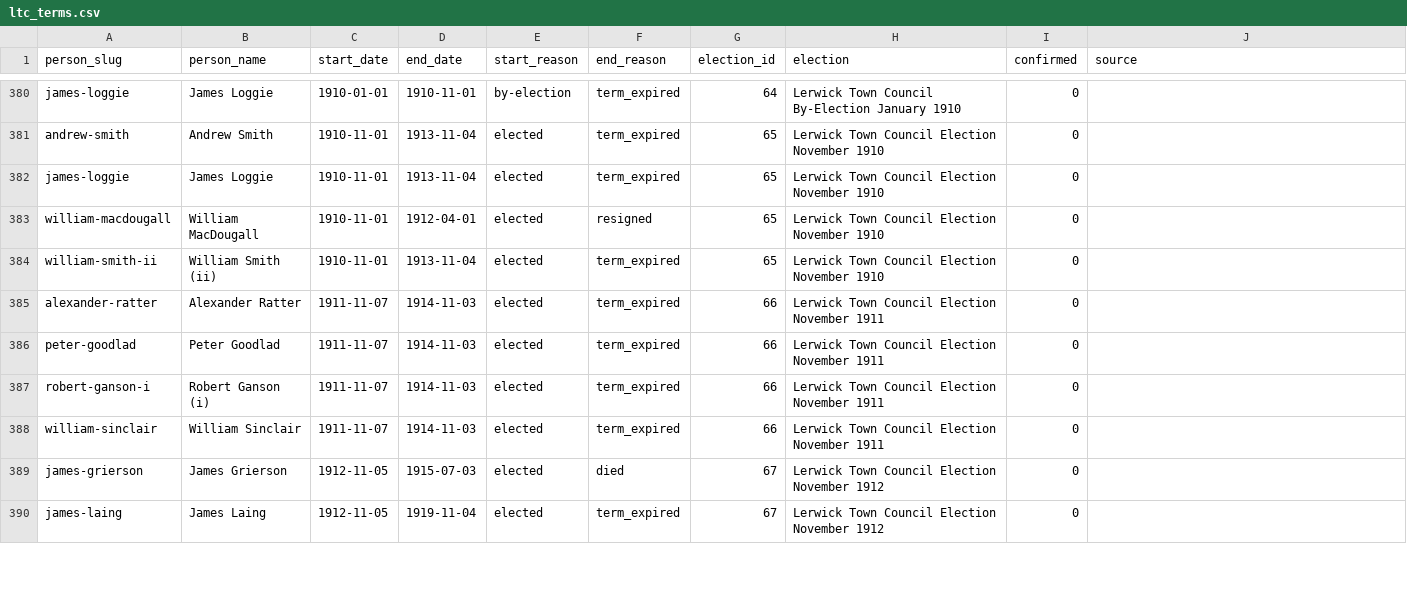
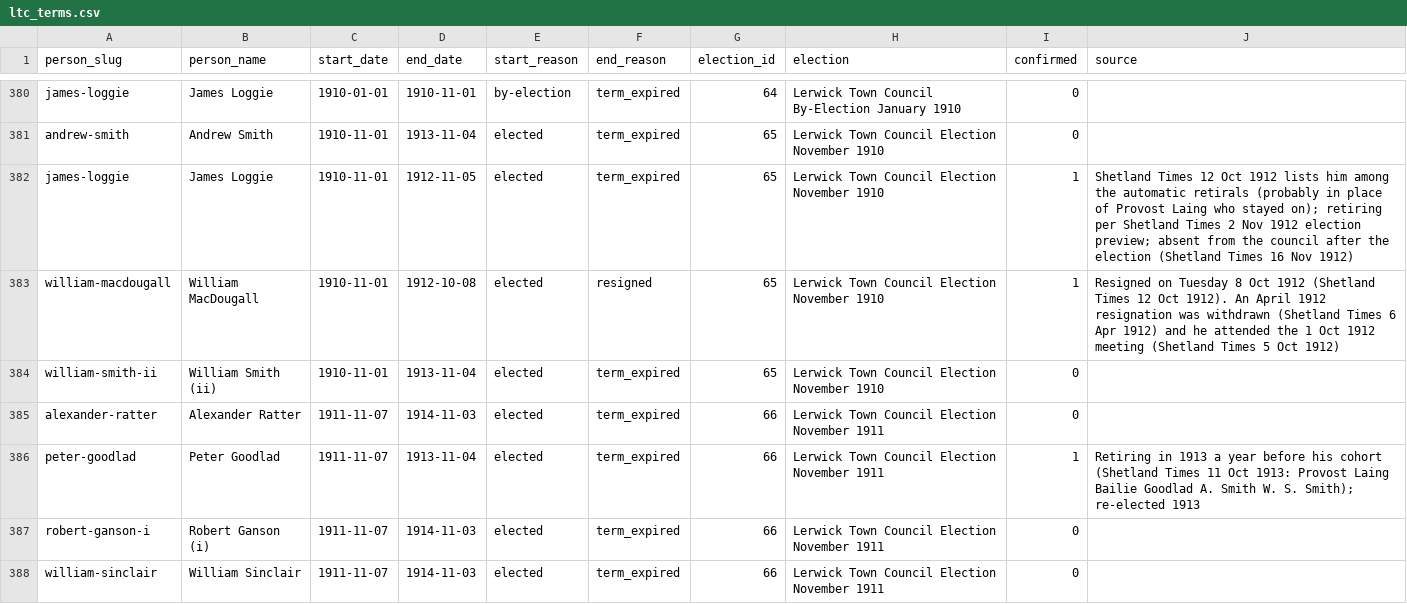
Before and after one commit to ShetlandJ/shetland-political-history, a CSV file: data/ltc_terms.csv, drawn as a sheet; only a part is shown, gaps mark what is left out; the shorter side is filled out with more unchanged rows; the diff covers the shown part only.

```diff
--- a/data/ltc_terms.csv
+++ b/data/ltc_terms.csv
@@ -381,7 +381,7 @@ james-loggie,James Loggie,1910-01-01,1910-11-01,by-election,term_expired,64,Lerw
 andrew-smith,Andrew Smith,1910-11-01,1913-11-04,elected,term_expired,65,Lerwick Town Council Election November 1910,0,
-james-loggie,James Loggie,1910-11-01,1913-11-04,elected,term_expired,65,Lerwick Town Council Election November 1910,0,
-william-macdougall,William MacDougall,1910-11-01,1912-04-01,elected,resigned,65,Lerwick Town Council Election November 1910,0,
+james-loggie,James Loggie,1910-11-01,1912-11-05,elected,term_expired,65,Lerwick Town Council Election November 1910,1,Shetland Times 12 Oct 1912 lists him among the automatic retirals (probably in place of Provost Laing who stayed on); retiring per Shetland Times 2 Nov 1912 election preview; absent from the council after the election (Shetland Times 16 Nov 1912)
+william-macdougall,William MacDougall,1910-11-01,1912-10-08,elected,resigned,65,Lerwick Town Council Election November 1910,1,Resigned on Tuesday 8 Oct 1912 (Shetland Times 12 Oct 1912). An April 1912 resignation was withdrawn (Shetland Times 6 Apr 1912) and he attended the 1 Oct 1912 meeting (Shetland Times 5 Oct 1912)
 william-smith-ii,William Smith (ii),1910-11-01,1913-11-04,elected,term_expired,65,Lerwick Town Council Election November 1910,0,
 alexander-ratter,Alexander Ratter,1911-11-07,1914-11-03,elected,term_expired,66,Lerwick Town Council Election November 1911,0,
-peter-goodlad,Peter Goodlad,1911-11-07,1914-11-03,elected,term_expired,66,Lerwick Town Council Election November 1911,0,
+peter-goodlad,Peter Goodlad,1911-11-07,1913-11-04,elected,term_expired,66,Lerwick Town Council Election November 1911,1,Retiring in 1913 a year before his cohort (Shetland Times 11 Oct 1913: Provost Laing Bailie Goodlad A. Smith W. S. Smith); re-elected 1913
 robert-ganson-i,Robert Ganson (i),1911-11-07,1914-11-03,elected,term_expired,66,Lerwick Town Council Election November 1911,0,
```
Also changed, not shown: 1 added row and 67 edited cells elsewhere in this file, 7 other files.
